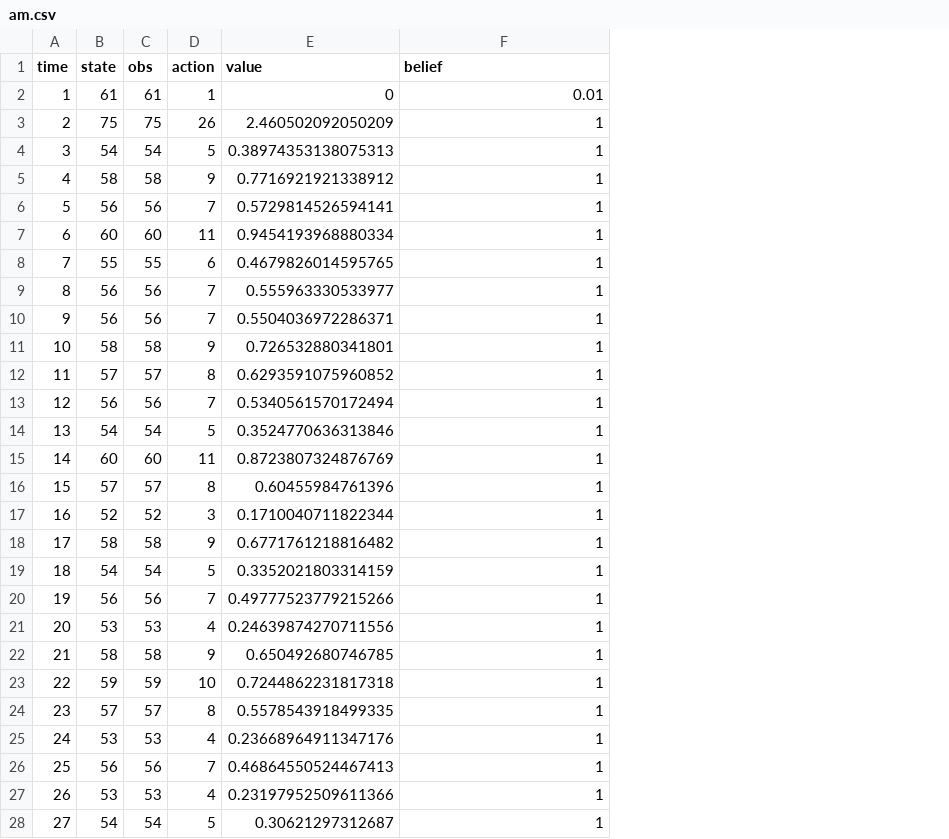
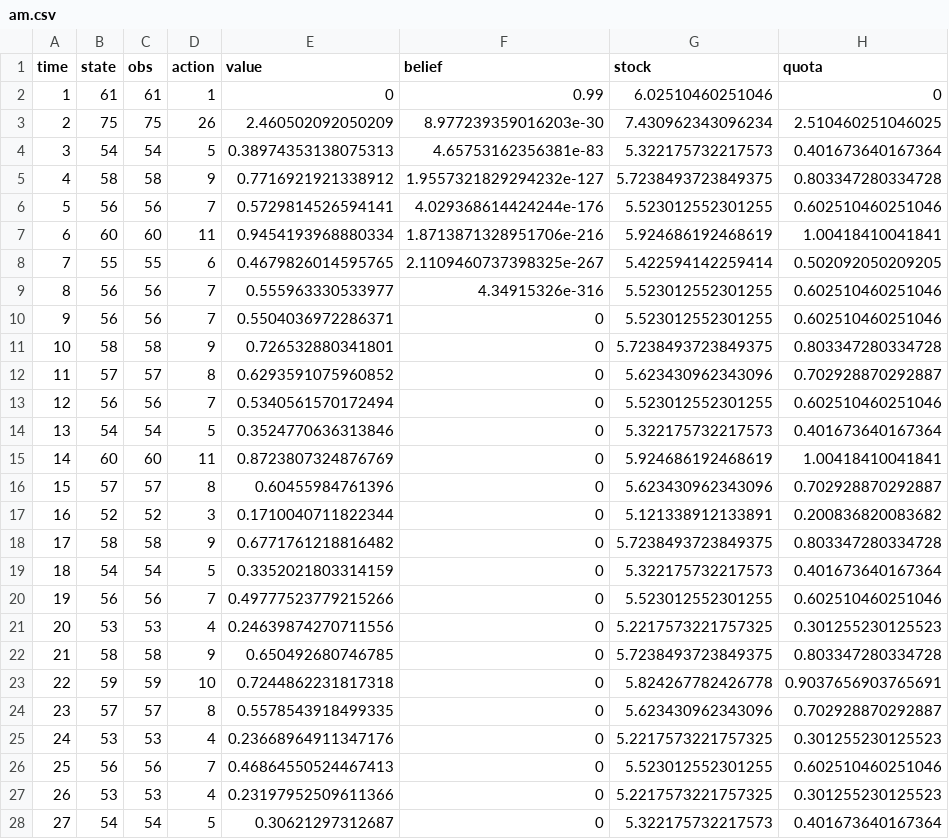
Before and after one commit to cboettig/bad-forecast-good-decision, a CSV file: data/am.csv, drawn as a sheet; only a part is shown; the diff covers the shown part only; the diff names each change by its address in the sheet, - before the commit and + after, or states it on an @@ line.

```diff
--- a/data/am.csv
+++ b/data/am.csv
+column G (stock), rows 2-28: 6.02510460251046 | 7.430962343096234 | 5.322175732217573 | 5.7238493723849375 | 5.523012552301255 | 5.924686192468619 | 5.422594142259414 | 5.523012552301255 | 5.523012552301255 | 5.7238493723849375 | 5.623430962343096 | 5.523012552301255 | 5.322175732217573 | 5.924686192468619 | 5.623430962343096 | 5.121338912133891 | 5.7238493723849375 | 5.322175732217573 | 5.523012552301255 | 5.2217573221757325 | 5.7238493723849375 | 5.824267782426778 | 5.623430962343096 | 5.2217573221757325 | 5.523012552301255 | 5.2217573221757325 | 5.322175732217573
+column H (quota), rows 2-28: 0 | 2.510460251046025 | 0.401673640167364 | 0.803347280334728 | 0.602510460251046 | 1.00418410041841 | 0.502092050209205 | 0.602510460251046 | 0.602510460251046 | 0.803347280334728 | 0.702928870292887 | 0.602510460251046 | 0.401673640167364 | 1.00418410041841 | 0.702928870292887 | 0.200836820083682 | 0.803347280334728 | 0.401673640167364 | 0.602510460251046 | 0.301255230125523 | 0.803347280334728 | 0.9037656903765691 | 0.702928870292887 | 0.301255230125523 | 0.602510460251046 | 0.301255230125523 | 0.401673640167364
-F2 (belief): 0.01
+F2 (belief): 0.99
-F3 (belief): 1
+F3 (belief): 8.977239359016203e-30
-F4 (belief): 1
+F4 (belief): 4.65753162356381e-83
-F5 (belief): 1
+F5 (belief): 1.9557321829294232e-127
-F6 (belief): 1
+F6 (belief): 4.029368614424244e-176
-F7 (belief): 1
+F7 (belief): 1.8713871328951706e-216
-F8 (belief): 1
+F8 (belief): 2.1109460737398325e-267
-F9 (belief): 1
+F9 (belief): 4.34915326e-316
-F10:F28 (belief): 1
+F10:F28 (belief): 0
```
Also changed, not shown: 23 edited cells elsewhere in this file, 12 other files.
